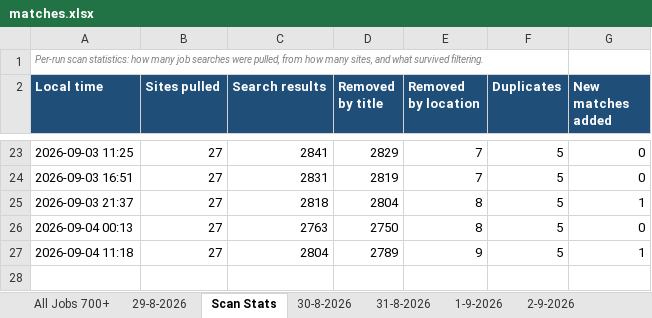
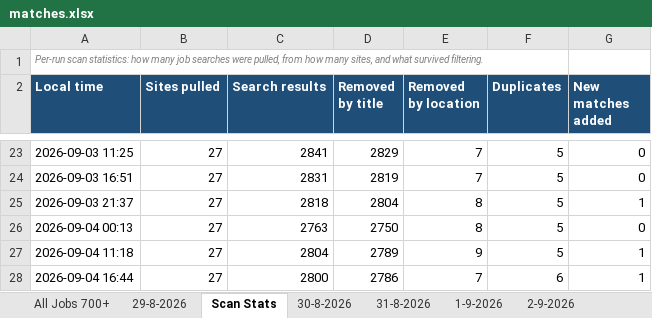
Before and after one commit to waleedba19/career-ops, an Excel workbook: data/matches.xlsx, sheet Scan Stats, drawn as a sheet; only a part is shown, gaps mark what is left out; values as stored, in another font and other column widths than the file's, no borders; the diff names each change by its address in the sheet, - before the commit and + after, or states it on an @@ line.

Commit message:
chore(scan): update pipeline 2026-09-04T14:44Z

```diff
--- a/data/matches.xlsx (sheet Scan Stats)
+++ b/data/matches.xlsx (sheet Scan Stats)
+row 28: 2026-09-04 16:44 | 27 | 2800 | 2786 | 7 | 6 | 1
```
Also changed, not shown: sheet 4-9-2026, 7 other files.
